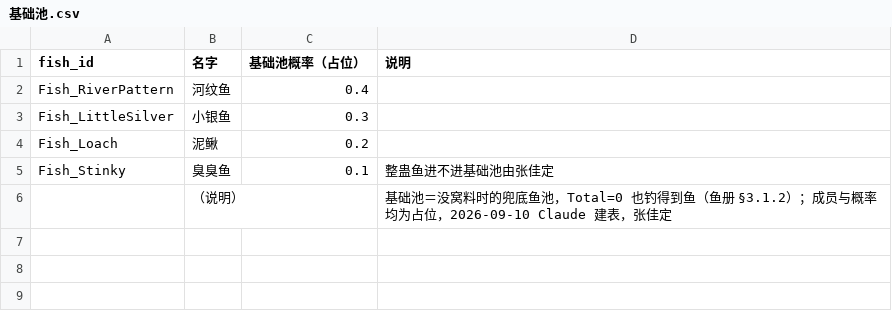
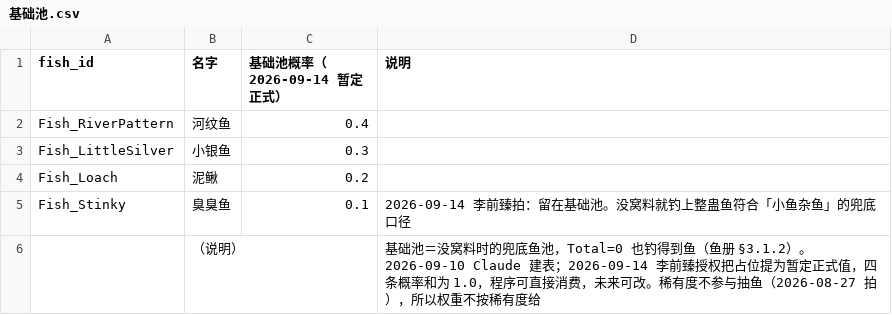
Before and after one commit to FrozenfishKiel/Catfishing, a CSV file: Knowledge/Design/GDD 系统分册/鱼/鱼表格/基础池.csv, drawn as a sheet.

```diff
--- a/Knowledge/Design/GDD 系统分册/鱼/鱼表格/基础池.csv
+++ b/Knowledge/Design/GDD 系统分册/鱼/鱼表格/基础池.csv
@@ -1,2 +1,2 @@
-fish_id,名字,基础池概率（占位）,说明
+fish_id,名字,基础池概率（2026-09-14 暂定正式）,说明
 Fish_RiverPattern,河纹鱼,0.4,
@@ -4,3 +4,3 @@ Fish_LittleSilver,小银鱼,0.3,
 Fish_Loach,泥鳅,0.2,
-Fish_Stinky,臭臭鱼,0.1,整蛊鱼进不进基础池由张佳定
-,（说明）,,基础池＝没窝料时的兜底鱼池，Total=0 也钓得到鱼（鱼册 §3.1.2）；成员与概率均为占位，2026-09-10 Claude 建表，张佳定
+Fish_Stinky,臭臭鱼,0.1,2026-09-14 李前臻拍：留在基础池。没窝料就钓上整蛊鱼符合「小鱼杂鱼」的兜底口径
+,（说明）,,基础池＝没窝料时的兜底鱼池，Total=0 也钓得到鱼（鱼册 §3.1.2）。2026-09-10 Claude 建表；2026-09-14 李前臻授权把占位提为暂定正式值，四条概率和为 1.0，程序可直接消费，未来可改。稀有度不参与抽鱼（2026-08-27 拍），所以权重不按稀有度给
```
Also changed, not shown: Knowledge/Design/GDD 系统分册/鱼/鱼表格/第一版.csv, 5 other files.
